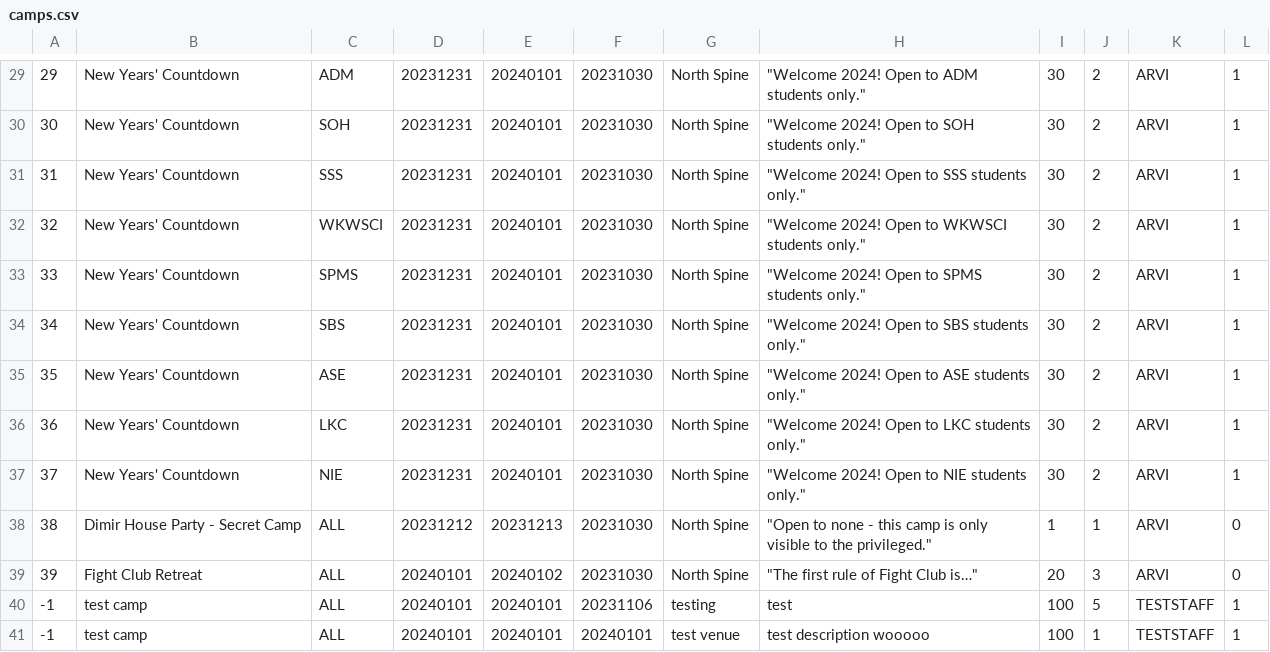
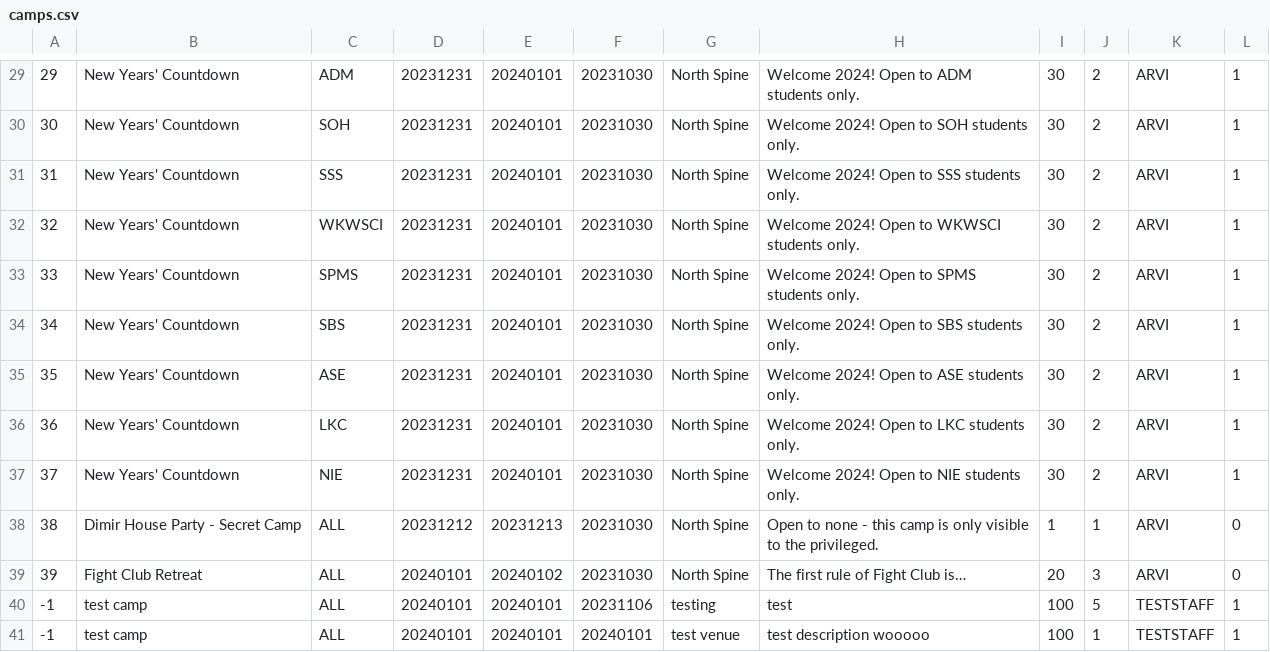
Before and after one commit to twoeasy3/SC2002-SCSC-Group-1, a CSV file: data/camps.csv, drawn as a sheet; only a part is shown, gaps mark what is left out; the diff covers the shown part only.

Commit message:
Signing up for camps possible & persistent

```diff
--- a/data/camps.csv
+++ b/data/camps.csv
@@ -29,12 +29,12 @@
-29,New Years' Countdown,ADM,20231231,20240101,20231030,North Spine,"""Welcome 2024! Open to ADM students only.""",30,2,ARVI,1
-30,New Years' Countdown,SOH,20231231,20240101,20231030,North Spine,"""Welcome 2024! Open to SOH students only.""",30,2,ARVI,1
-31,New Years' Countdown,SSS,20231231,20240101,20231030,North Spine,"""Welcome 2024! Open to SSS students only.""",30,2,ARVI,1
-32,New Years' Countdown,WKWSCI,20231231,20240101,20231030,North Spine,"""Welcome 2024! Open to WKWSCI students only.""",30,2,ARVI,1
-33,New Years' Countdown,SPMS,20231231,20240101,20231030,North Spine,"""Welcome 2024! Open to SPMS students only.""",30,2,ARVI,1
-34,New Years' Countdown,SBS,20231231,20240101,20231030,North Spine,"""Welcome 2024! Open to SBS students only.""",30,2,ARVI,1
-35,New Years' Countdown,ASE,20231231,20240101,20231030,North Spine,"""Welcome 2024! Open to ASE students only.""",30,2,ARVI,1
-36,New Years' Countdown,LKC,20231231,20240101,20231030,North Spine,"""Welcome 2024! Open to LKC students only.""",30,2,ARVI,1
-37,New Years' Countdown,NIE,20231231,20240101,20231030,North Spine,"""Welcome 2024! Open to NIE students only.""",30,2,ARVI,1
-38,Dimir House Party - Secret Camp,ALL,20231212,20231213,20231030,North Spine,"""Open to none - this camp is only visible to the privileged.""",1,1,ARVI,0
-39,Fight Club Retreat,ALL,20240101,20240102,20231030,North Spine,"""The first rule of Fight Club is…""",20,3,ARVI,0
+29,New Years' Countdown,ADM,20231231,20240101,20231030,North Spine,Welcome 2024! Open to ADM students only.,30,2,ARVI,1
+30,New Years' Countdown,SOH,20231231,20240101,20231030,North Spine,Welcome 2024! Open to SOH students only.,30,2,ARVI,1
+31,New Years' Countdown,SSS,20231231,20240101,20231030,North Spine,Welcome 2024! Open to SSS students only.,30,2,ARVI,1
+32,New Years' Countdown,WKWSCI,20231231,20240101,20231030,North Spine,Welcome 2024! Open to WKWSCI students only.,30,2,ARVI,1
+33,New Years' Countdown,SPMS,20231231,20240101,20231030,North Spine,Welcome 2024! Open to SPMS students only.,30,2,ARVI,1
+34,New Years' Countdown,SBS,20231231,20240101,20231030,North Spine,Welcome 2024! Open to SBS students only.,30,2,ARVI,1
+35,New Years' Countdown,ASE,20231231,20240101,20231030,North Spine,Welcome 2024! Open to ASE students only.,30,2,ARVI,1
+36,New Years' Countdown,LKC,20231231,20240101,20231030,North Spine,Welcome 2024! Open to LKC students only.,30,2,ARVI,1
+37,New Years' Countdown,NIE,20231231,20240101,20231030,North Spine,Welcome 2024! Open to NIE students only.,30,2,ARVI,1
+38,Dimir House Party - Secret Camp,ALL,20231212,20231213,20231030,North Spine,Open to none - this camp is only visible to the privileged.,1,1,ARVI,0
+39,Fight Club Retreat,ALL,20240101,20240102,20231030,North Spine,The first rule of Fight Club is…,20,3,ARVI,0
 -1,test camp,ALL,20240101,20240101,20231106,testing,test,100,5,TESTSTAFF,1
```
Also changed, not shown: 28 edited cells elsewhere in this file, data/signups.csv, 17 other files.
